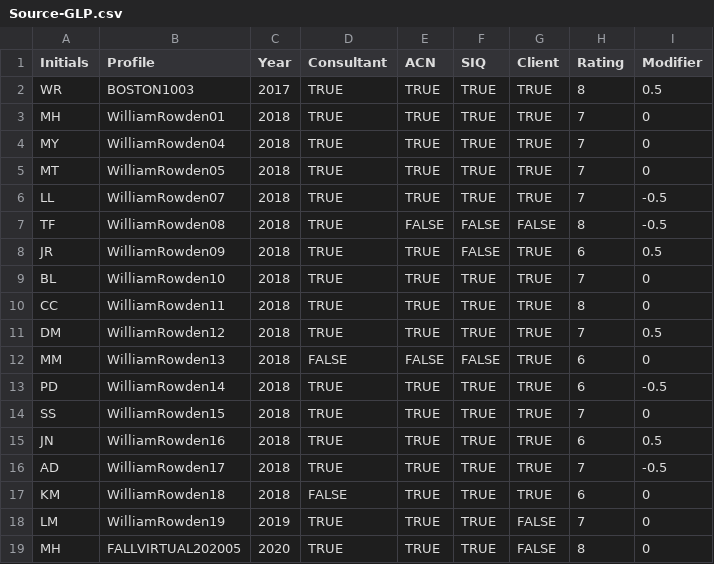
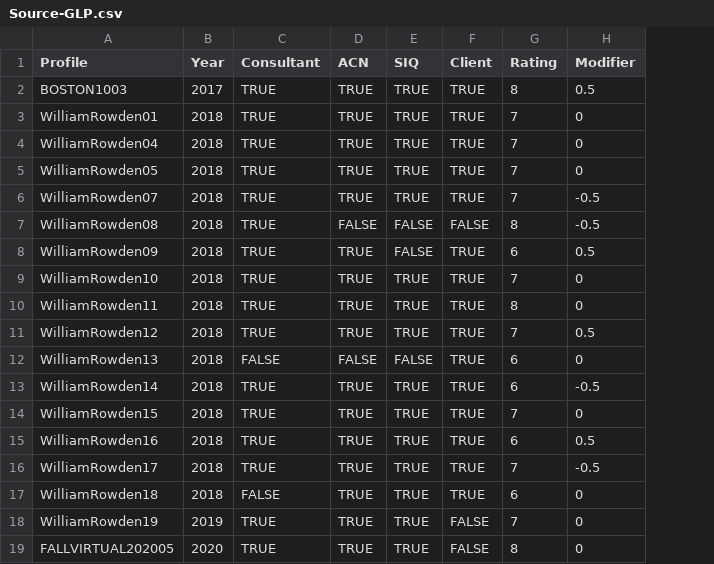
Before and after one commit to rowdenw/rowdenw.github.io, a CSV file: _data/Source-GLP.csv, drawn as a sheet; the diff names each change by its address in the sheet, - before the commit and + after, or states it on an @@ line.

Commit message:
Switch to generating tables from csv.

```diff
--- a/_data/Source-GLP.csv
+++ b/_data/Source-GLP.csv
-column A (Initials), rows 2-19: WR | MH | MY | MT | LL | TF | JR | BL | CC | DM | MM | PD | SS | JN | AD | KM | LM | MH
```
Also changed, not shown: 3 other files.
